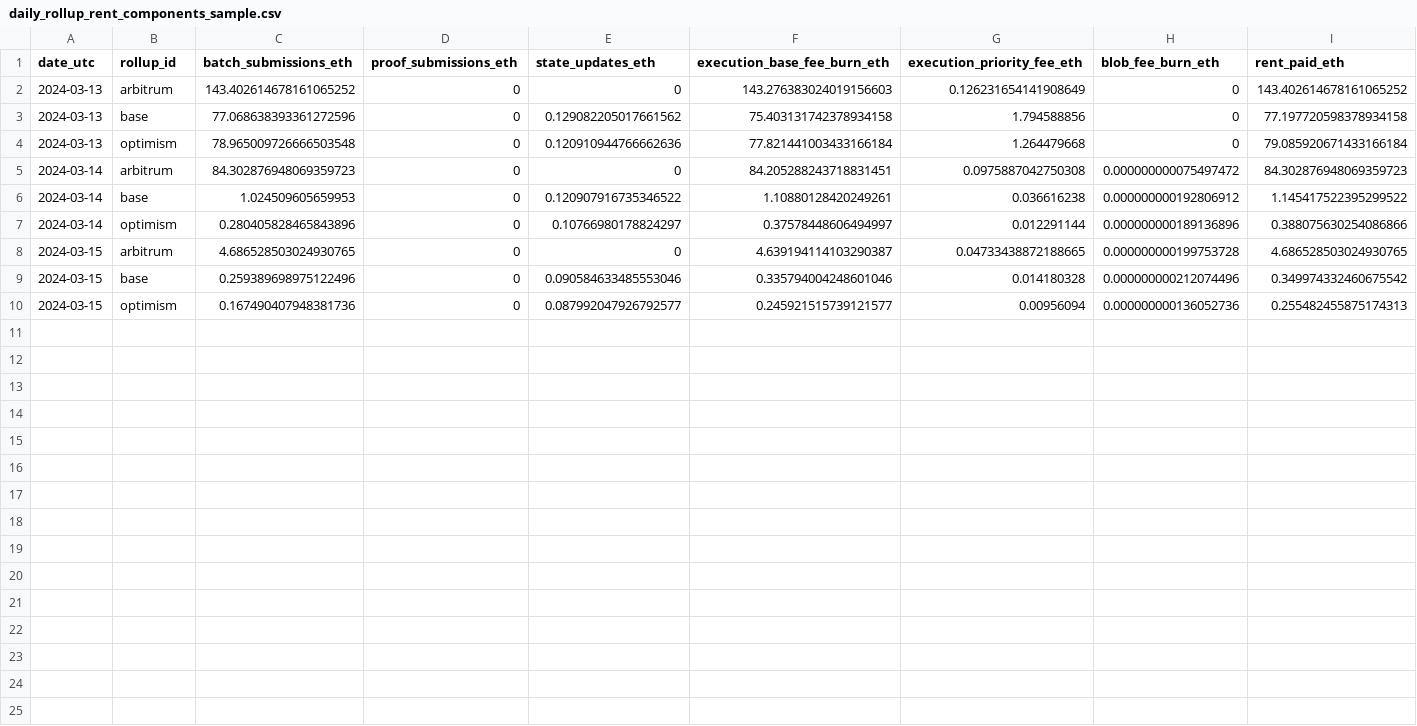
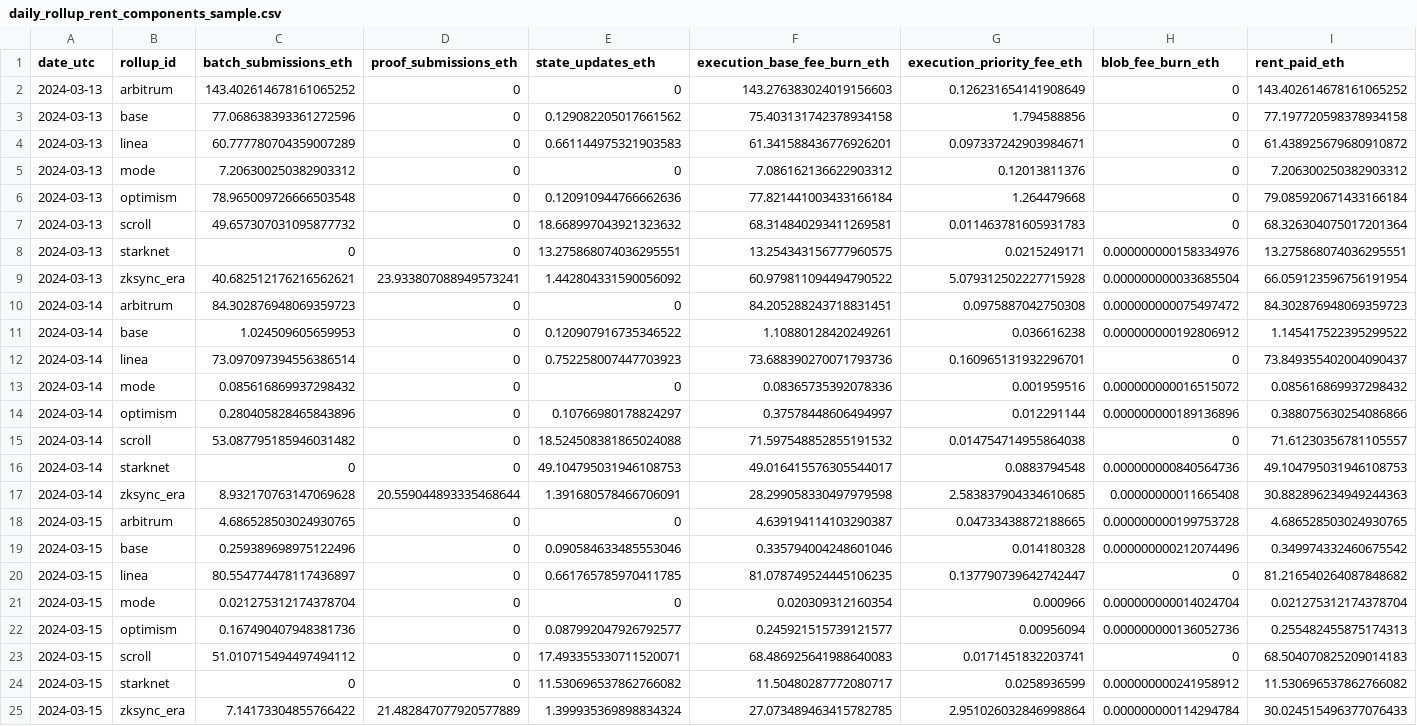
Before and after one commit to AysajanE/autonomous-agentic-research-swarm, a CSV file: data/samples/l1_rent/daily_rollup_rent_components_sample.csv, drawn as a sheet; the diff names each change by its address in the sheet, - before the commit and + after, or states it on an @@ line.

```diff
--- a/data/samples/l1_rent/daily_rollup_rent_components_sample.csv
+++ b/data/samples/l1_rent/daily_rollup_rent_components_sample.csv
+row 4: 2024-03-13 | linea | 60.777780704359007289 | 0 | 0.661144975321903583 | 61.341588436776926201 | 0.097337242903984671 | 0 | 61.438925679680910872
+row 5: 2024-03-13 | mode | 7.206300250382903312 | 0 | 0 | 7.086162136622903312 | 0.12013811376 | 0 | 7.206300250382903312
+row 7: 2024-03-13 | scroll | 49.657307031095877732 | 0 | 18.668997043921323632 | 68.314840293411269581 | 0.011463781605931783 | 0 | 68.326304075017201364
+row 8: 2024-03-13 | starknet | 0 | 0 | 13.275868074036295551 | 13.254343156777960575 | 0.0215249171 | 0.000000000158334976 | 13.275868074036295551
+row 9: 2024-03-13 | zksync_era | 40.682512176216562621 | 23.933807088949573241 | 1.442804331590056092 | 60.979811094494790522 | 5.079312502227715928 | 0.000000000033685504 | 66.059123596756191954
+row 12: 2024-03-14 | linea | 73.097097394556386514 | 0 | 0.752258007447703923 | 73.688390270071793736 | 0.160965131932296701 | 0 | 73.849355402004090437
+row 13: 2024-03-14 | mode | 0.085616869937298432 | 0 | 0 | 0.08365735392078336 | 0.001959516 | 0.000000000016515072 | 0.085616869937298432
+row 15: 2024-03-14 | scroll | 53.087795185946031482 | 0 | 18.524508381865024088 | 71.597548852855191532 | 0.014754714955864038 | 0 | 71.61230356781105557
+row 16: 2024-03-14 | starknet | 0 | 0 | 49.104795031946108753 | 49.016415576305544017 | 0.0883794548 | 0.000000000840564736 | 49.104795031946108753
+row 17: 2024-03-14 | zksync_era | 8.932170763147069628 | 20.559044893335468644 | 1.391680578466706091 | 28.299058330497979598 | 2.583837904334610685 | 0.00000000011665408 | 30.882896234949244363
+row 20: 2024-03-15 | linea | 80.554774478117436897 | 0 | 0.661765785970411785 | 81.078749524445106235 | 0.137790739642742447 | 0 | 81.216540264087848682
+row 21: 2024-03-15 | mode | 0.021275312174378704 | 0 | 0 | 0.020309312160354 | 0.000966 | 0.000000000014024704 | 0.021275312174378704
+row 23: 2024-03-15 | scroll | 51.010715494497494112 | 0 | 17.493355330711520071 | 68.486925641988640083 | 0.0171451832203741 | 0 | 68.504070825209014183
+row 24: 2024-03-15 | starknet | 0 | 0 | 11.530696537862766082 | 11.50480287772080717 | 0.0258936599 | 0.000000000241958912 | 11.530696537862766082
+row 25: 2024-03-15 | zksync_era | 7.14173304855766422 | 21.482847077920577889 | 1.399935369898834324 | 27.073489463415782785 | 2.951026032846998864 | 0.000000000114294784 | 30.024515496377076433
```
Also changed, not shown: 7 other files.
